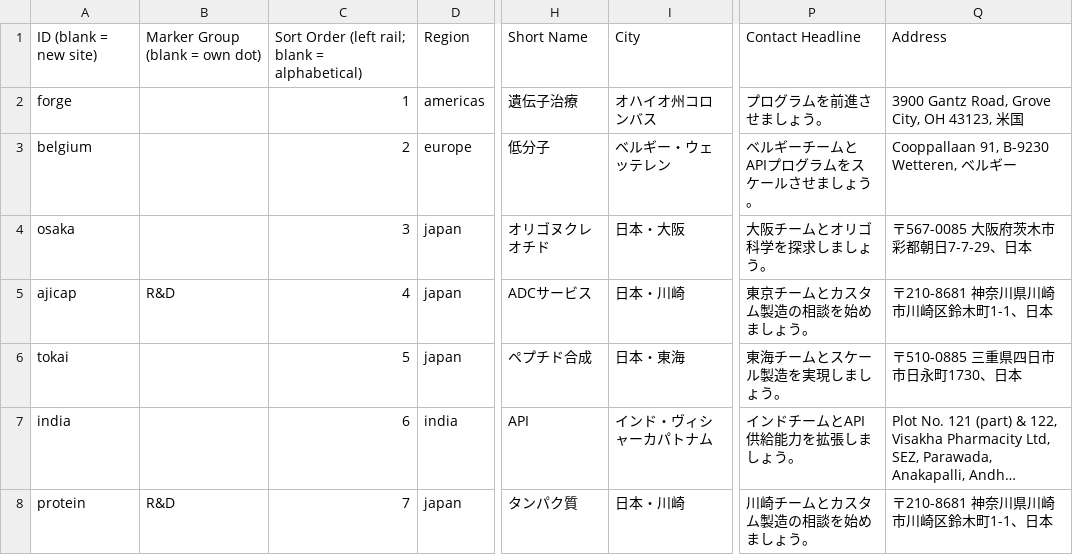
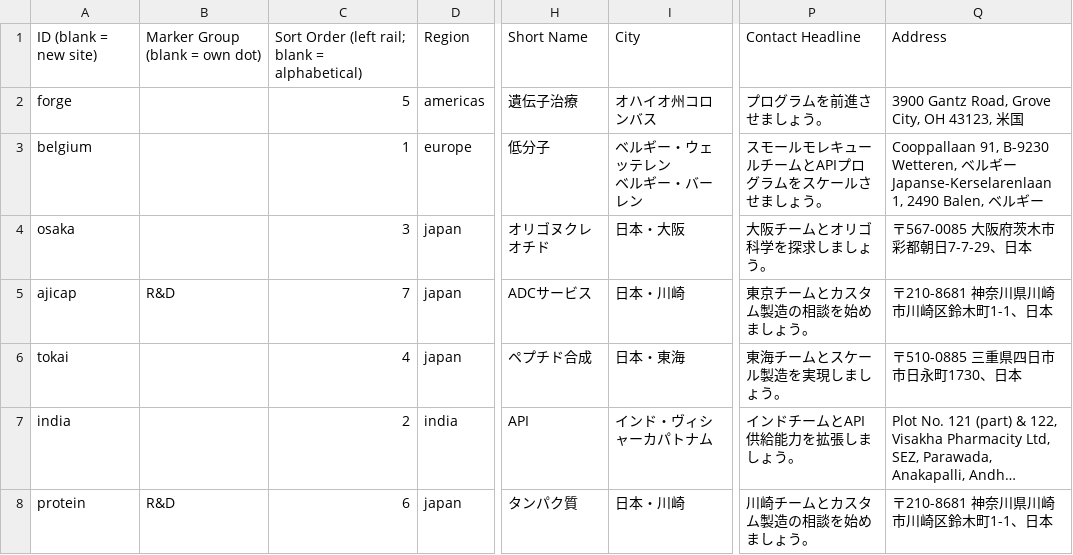
Before and after one commit to bhayes-mx/facilities-map, a CSV file: facility-data.ja.csv, drawn as a sheet; only a part is shown, gaps mark what is left out; long unchanged cells end in …; ↵ is a line break in a cell; the diff names each change by its address in the sheet, - before the commit and + after, or states it on an @@ line.

```diff
--- a/facility-data.ja.csv
+++ b/facility-data.ja.csv
-C2: 1
+C2: 5
-C3: 2
+C3: 1
-I3: ベルギー・ウェッテレン
+I3: ベルギー・ウェッテレン ↵ ベルギー・バーレン
-P3: ベルギーチームとAPIプログラムをスケールさせましょう。
+P3: スモールモレキュールチームとAPIプログラムをスケールさせましょう。
-Q3: …ギー
+Q3: …ギー ↵ Japanse-Kerselarenlaan 1, 2490 Balen, ベルギー
-C5: 4
+C5: 7
-C6: 5
+C6: 4
-C7: 6
+C7: 2
-C8: 7
+C8: 6
```
Also changed, not shown: facility-data.csv, facility-data.es.csv, 7 other files.
